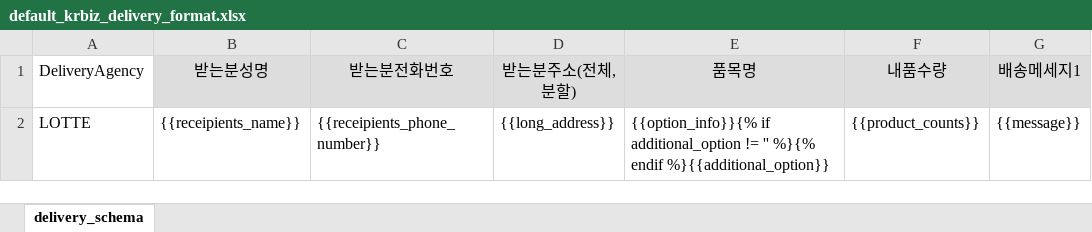
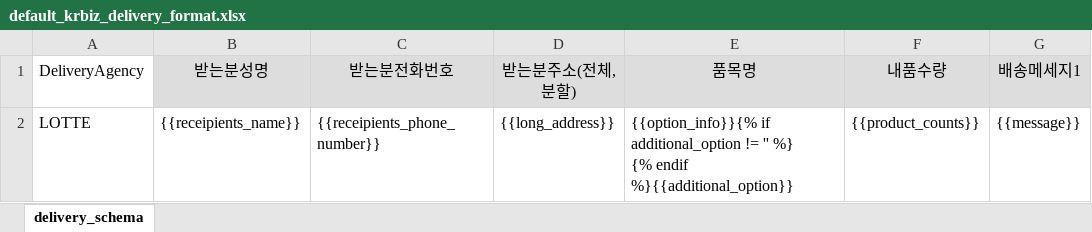
Before and after one commit to PetiteSW/dotori, an Excel workbook: app/_resources/default_krbiz_delivery_format.xlsx, sheet delivery_schema, drawn as a sheet; only a part is shown; values as stored, in another font and other column widths than the file's, no borders; ↵ is a line break in a cell; the diff names each change by its address in the sheet, - before the commit and + after, or states it on an @@ line.

Commit message:
Update default setting and add new example

```diff
--- a/app/_resources/default_krbiz_delivery_format.xlsx (sheet delivery_schema)
+++ b/app/_resources/default_krbiz_delivery_format.xlsx (sheet delivery_schema)
-E2 (품목명): …!= '' %}{% endif %}{{additional_option}}
+E2 (품목명): …!= '' %} ↵ {% endif %}{{additional_option}}
```
Also changed, not shown: 2 other files.
